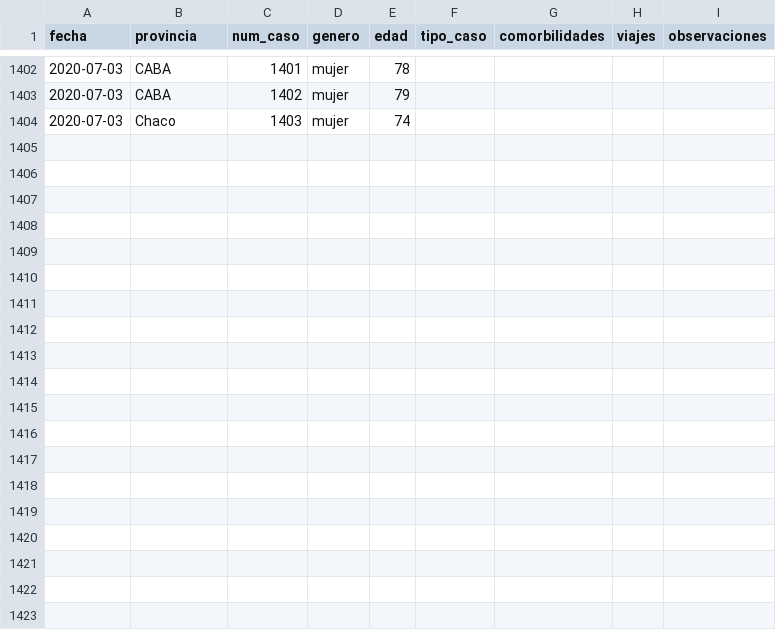
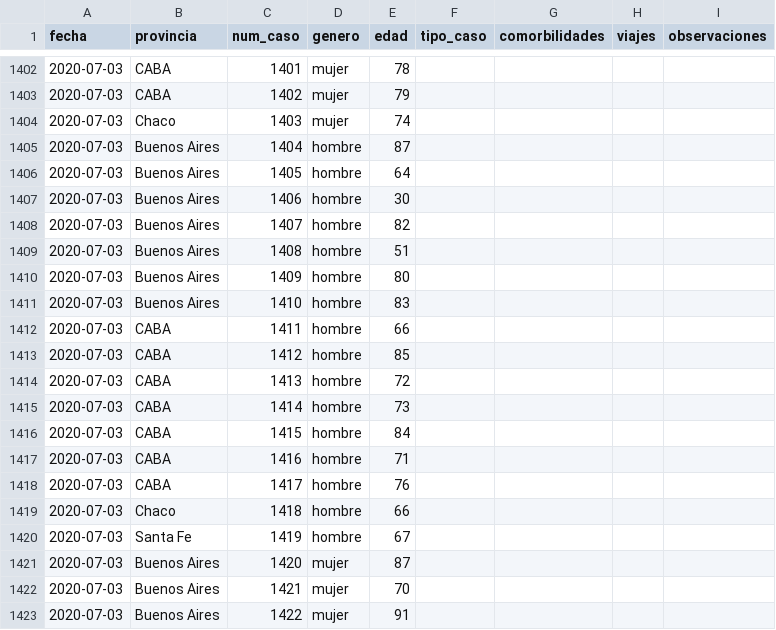
Before and after one commit to lucia15/Database-Covid19-Argentina, a CSV file: Argentina-covid19-fallecidos.csv, drawn as a sheet; only a part is shown, gaps mark what is left out; the diff covers the shown part only.

```diff
--- a/Argentina-covid19-fallecidos.csv
+++ b/Argentina-covid19-fallecidos.csv
@@ -1404 +1404,20 @@ fecha,provincia,num_caso,genero,edad,tipo_caso,comorbilidades,viajes,observacion
 2020-07-03,Chaco,1403,mujer,74,,,,
+2020-07-03,Buenos Aires,1404,hombre,87,,,,
+2020-07-03,Buenos Aires,1405,hombre,64,,,,
+2020-07-03,Buenos Aires,1406,hombre,30,,,,
+2020-07-03,Buenos Aires,1407,hombre,82,,,,
+2020-07-03,Buenos Aires,1408,hombre,51,,,,
+2020-07-03,Buenos Aires,1409,hombre,80,,,,
+2020-07-03,Buenos Aires,1410,hombre,83,,,,
+2020-07-03,CABA,1411,hombre,66,,,,
+2020-07-03,CABA,1412,hombre,85,,,,
+2020-07-03,CABA,1413,hombre,72,,,,
+2020-07-03,CABA,1414,hombre,73,,,,
+2020-07-03,CABA,1415,hombre,84,,,,
+2020-07-03,CABA,1416,hombre,71,,,,
+2020-07-03,CABA,1417,hombre,76,,,,
+2020-07-03,Chaco,1418,hombre,66,,,,
+2020-07-03,Santa Fe,1419,hombre,67,,,,
+2020-07-03,Buenos Aires,1420,mujer,87,,,,
+2020-07-03,Buenos Aires,1421,mujer,70,,,,
+2020-07-03,Buenos Aires,1422,mujer,91,,,,
```
Also changed, not shown: 15 added rows elsewhere in this file, Argentina-covid19-UTI.csv, Argentina-covid19-por-provincia.csv, 1 other file.
